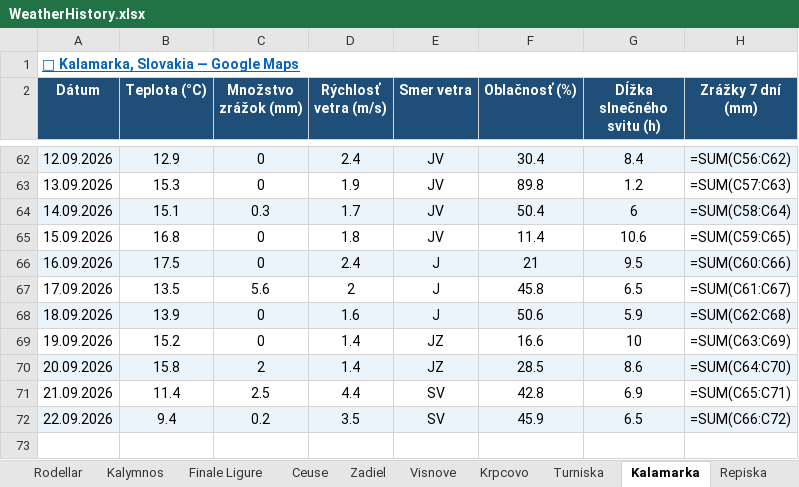
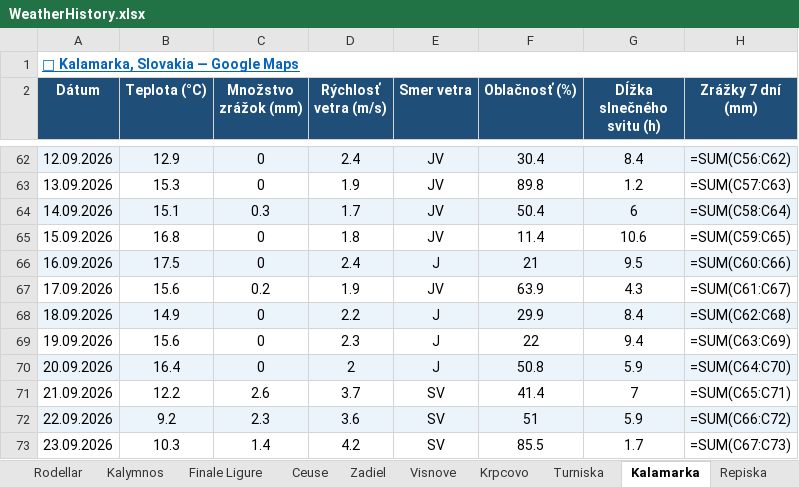
Before and after one commit to slavo1976/AgentWeather, an Excel workbook: WeatherHistory.xlsx, sheet Kalamarka, drawn as a sheet; only a part is shown, gaps mark what is left out; values as stored, in another font and other column widths than the file's, no borders; formulas without a stored value are shown as written; the diff names each change by its address in the sheet, - before the commit and + after, or states it on an @@ line.

```diff
--- a/WeatherHistory.xlsx (sheet Kalamarka)
+++ b/WeatherHistory.xlsx (sheet Kalamarka)
-B67 (Teplota (°C)): 13.5
+B67 (Teplota (°C)): 15.6
-C67 (Množstvo zrážok (mm)): 5.6
+C67 (Množstvo zrážok (mm)): 0.2
-D67 (Rýchlosť vetra (m/s)): 2
+D67 (Rýchlosť vetra (m/s)): 1.9
-E67 (Smer vetra): J
+E67 (Smer vetra): JV
-F67 (Oblačnosť (%)): 45.8
+F67 (Oblačnosť (%)): 63.9
-G67 (Dĺžka slnečného svitu (h)): 6.5
+G67 (Dĺžka slnečného svitu (h)): 4.3
-B68 (Teplota (°C)): 13.9
+B68 (Teplota (°C)): 14.9
-D68 (Rýchlosť vetra (m/s)): 1.6
+D68 (Rýchlosť vetra (m/s)): 2.2
-F68 (Oblačnosť (%)): 50.6
+F68 (Oblačnosť (%)): 29.9
-G68 (Dĺžka slnečného svitu (h)): 5.9
+G68 (Dĺžka slnečného svitu (h)): 8.4
-B69 (Teplota (°C)): 15.2
+B69 (Teplota (°C)): 15.6
-D69 (Rýchlosť vetra (m/s)): 1.4
+D69 (Rýchlosť vetra (m/s)): 2.3
-E69:E70 (Smer vetra): JZ
+E69:E70 (Smer vetra): J
-F69 (Oblačnosť (%)): 16.6
+F69 (Oblačnosť (%)): 22
-G69 (Dĺžka slnečného svitu (h)): 10
+G69 (Dĺžka slnečného svitu (h)): 9.4
-B70 (Teplota (°C)): 15.8
+B70 (Teplota (°C)): 16.4
-C70 (Množstvo zrážok (mm)): 2
+C70 (Množstvo zrážok (mm)): 0
-D70 (Rýchlosť vetra (m/s)): 1.4
+D70 (Rýchlosť vetra (m/s)): 2
-F70 (Oblačnosť (%)): 28.5
+F70 (Oblačnosť (%)): 50.8
-G70 (Dĺžka slnečného svitu (h)): 8.6
+G70 (Dĺžka slnečného svitu (h)): 5.9
-B71 (Teplota (°C)): 11.4
+B71 (Teplota (°C)): 12.2
-C71 (Množstvo zrážok (mm)): 2.5
+C71 (Množstvo zrážok (mm)): 2.6
-D71 (Rýchlosť vetra (m/s)): 4.4
+D71 (Rýchlosť vetra (m/s)): 3.7
-F71 (Oblačnosť (%)): 42.8
+F71 (Oblačnosť (%)): 41.4
-G71 (Dĺžka slnečného svitu (h)): 6.9
+G71 (Dĺžka slnečného svitu (h)): 7
-B72 (Teplota (°C)): 9.4
+B72 (Teplota (°C)): 9.2
-C72 (Množstvo zrážok (mm)): 0.2
+C72 (Množstvo zrážok (mm)): 2.3
-D72 (Rýchlosť vetra (m/s)): 3.5
+D72 (Rýchlosť vetra (m/s)): 3.6
-F72 (Oblačnosť (%)): 45.9
+F72 (Oblačnosť (%)): 51
-G72 (Dĺžka slnečného svitu (h)): 6.5
+G72 (Dĺžka slnečného svitu (h)): 5.9
+row 73: 23.09.2026 | 10.3 | 1.4 | 4.2 | SV | 85.5 | 1.7 | =SUM(C67:C73)
```
Also changed, not shown: sheet San Vito la Capo, sheet Zadiel, sheet Starigrad, sheet Osp, sheet Arco, sheet Turniska, 13 more sheets.
